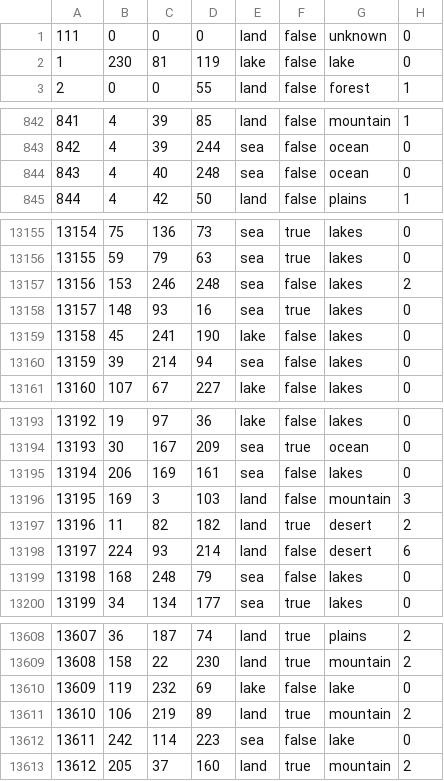
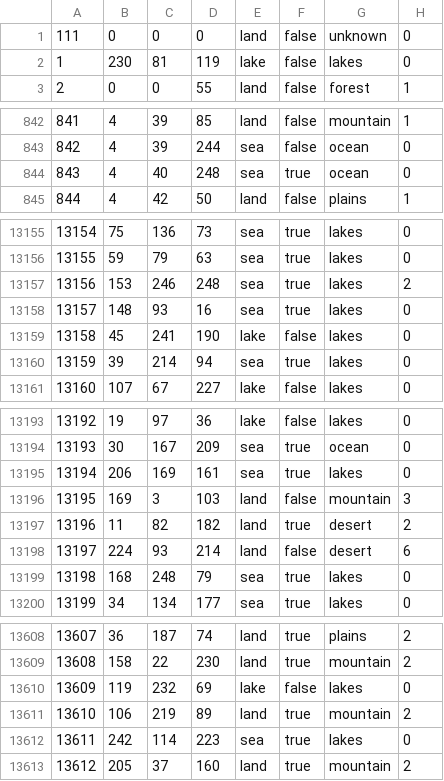
Before and after one commit to MADCAT416/megrez, a CSV file: map/definition.csv, drawn as a sheet; only a part is shown, gaps mark what is left out; the diff covers the shown part only.

```diff
--- a/map/definition.csv
+++ b/map/definition.csv
@@ -1,3 +1,3 @@
 111;0;0;0;land;false;unknown;0
-1;230;81;119;lake;false;lake;0
+1;230;81;119;lake;false;lakes;0
 2;0;0;55;land;false;forest;1
@@ -843,3 +843,3 @@
 842;4;39;244;sea;false;ocean;0
-843;4;40;248;sea;false;ocean;0
+843;4;40;248;sea;true;ocean;0
 844;4;42;50;land;false;plains;1
@@ -13156,6 +13156,6 @@
 13155;59;79;63;sea;true;lakes;0
-13156;153;246;248;sea;false;lakes;2
+13156;153;246;248;sea;true;lakes;2
 13157;148;93;16;sea;true;lakes;0
 13158;45;241;190;lake;false;lakes;0
-13159;39;214;94;sea;false;lakes;0
+13159;39;214;94;sea;true;lakes;0
 13160;107;67;227;lake;false;lakes;0
@@ -13194,3 +13194,3 @@
 13193;30;167;209;sea;true;ocean;0
-13194;206;169;161;sea;false;lakes;0
+13194;206;169;161;sea;true;lakes;0
 13195;169;3;103;land;false;mountain;3
@@ -13198,3 +13198,3 @@
 13197;224;93;214;land;false;desert;6
-13198;168;248;79;sea;false;lakes;0
+13198;168;248;79;sea;true;lakes;0
 13199;34;134;177;sea;true;lakes;0
@@ -13609,5 +13609,5 @@
 13608;158;22;230;land;true;mountain;2
-13609;119;232;69;lake;false;lake;0
+13609;119;232;69;lake;false;lakes;0
 13610;106;219;89;land;true;mountain;2
-13611;242;114;223;sea;false;lake;0
+13611;242;114;223;sea;true;lakes;0
 13612;205;37;160;land;true;mountain;2
```
Also changed, not shown: 5 edited cells elsewhere in this file, 13 other files.
